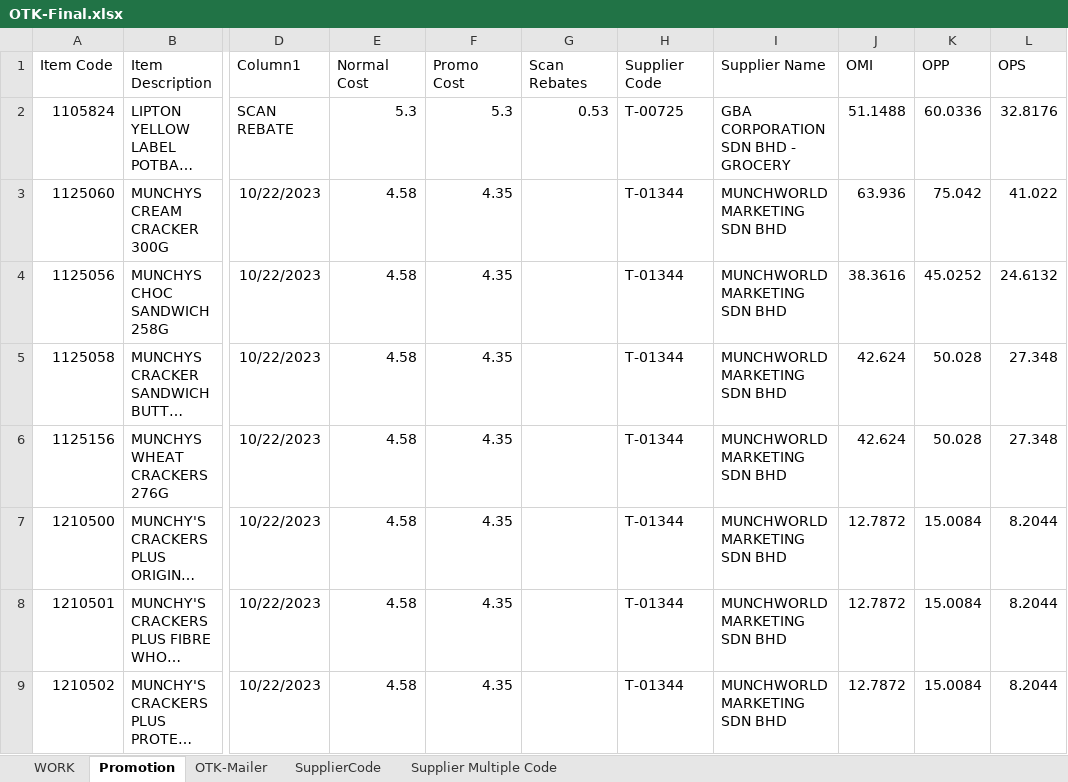
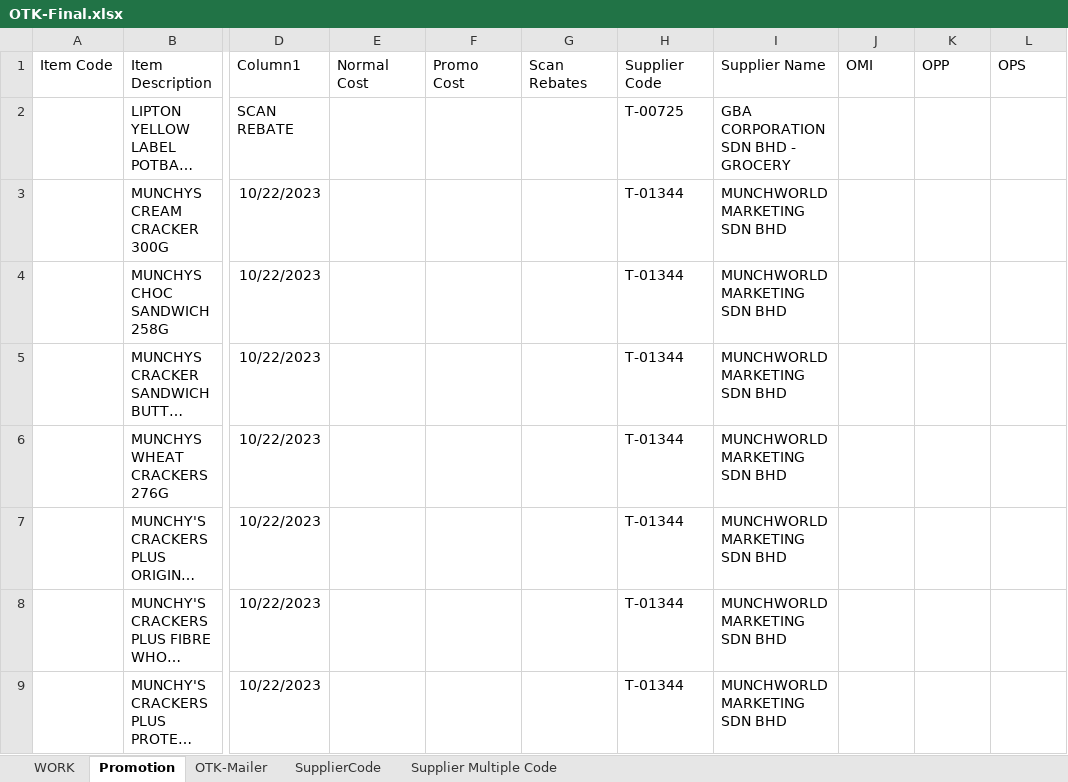
Before and after one commit to AbrarHayatNadim/Central-Ordering-TFP, an Excel workbook: OTK-Final.xlsx, sheet Promotion, drawn as a sheet; only a part is shown, gaps mark what is left out; long unchanged cells end in …; values as stored, in another font and other column widths than the file's, no borders; the diff covers the shown part only; the diff names each change by its address in the sheet, - before the commit and + after, or states it on an @@ line.

```diff
--- a/OTK-Final.xlsx (sheet Promotion)
+++ b/OTK-Final.xlsx (sheet Promotion)
-A2: 1105824
+A2: (empty)
-E2: 5.3
+E2: (empty)
-F2: 5.3
+F2: (empty)
-G2: 0.53
+G2: (empty)
-J2: 51.1488
+J2: (empty)
-K2: 60.0336
+K2: (empty)
-L2: 32.8176
+L2: (empty)
-A3: 1125060
+A3: (empty)
-E3:E9: 4.58
+E3:E9: (empty)
-F3:F9: 4.35
+F3:F9: (empty)
-J3: 63.936
+J3: (empty)
-K3: 75.042
+K3: (empty)
-L3: 41.022
+L3: (empty)
-A4: 1125056
+A4: (empty)
-J4: 38.3616
+J4: (empty)
-K4: 45.0252
+K4: (empty)
-L4: 24.6132
+L4: (empty)
-A5: 1125058
+A5: (empty)
-J5:J6: 42.624
+J5:J6: (empty)
-K5:K6: 50.028
+K5:K6: (empty)
-L5:L6: 27.348
+L5:L6: (empty)
-A6: 1125156
+A6: (empty)
-A7: 1210500
+A7: (empty)
-J7:J9: 12.7872
+J7:J9: (empty)
-K7:K9: 15.0084
+K7:K9: (empty)
-L7:L9: 8.2044
+L7:L9: (empty)
-A8: 1210501
+A8: (empty)
-A9: 1210502
+A9: (empty)
```
Also changed, not shown: 840 edited cells elsewhere in this sheet, sheet WORK, sheet OTK-Mailer, BIG PROMO FORM MASTER 2023.10.xlsx, BIG-Final.xlsx, 10 other files.
